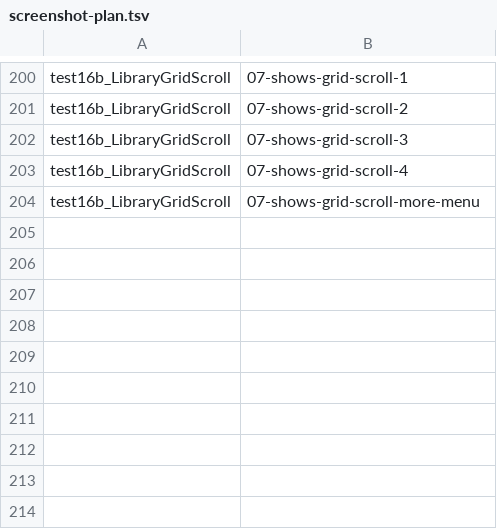
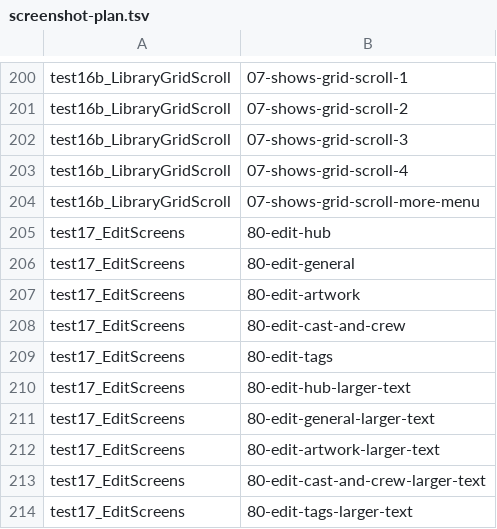
Before and after one commit to liampmcdowell7-rgb/video-player, a TSV file: scripts/screenshot-plan.tsv, drawn as a sheet; only a part is shown, gaps mark what is left out.

```diff
--- a/scripts/screenshot-plan.tsv
+++ b/scripts/screenshot-plan.tsv
@@ -204 +204,11 @@ test16b_LibraryGridScroll	07-shows-grid-scroll-4
 test16b_LibraryGridScroll	07-shows-grid-scroll-more-menu
+test17_EditScreens	80-edit-hub
+test17_EditScreens	80-edit-general
+test17_EditScreens	80-edit-artwork
+test17_EditScreens	80-edit-cast-and-crew
+test17_EditScreens	80-edit-tags
+test17_EditScreens	80-edit-hub-larger-text
+test17_EditScreens	80-edit-general-larger-text
+test17_EditScreens	80-edit-artwork-larger-text
+test17_EditScreens	80-edit-cast-and-crew-larger-text
+test17_EditScreens	80-edit-tags-larger-text
```
Also changed, not shown: 27 other files.
